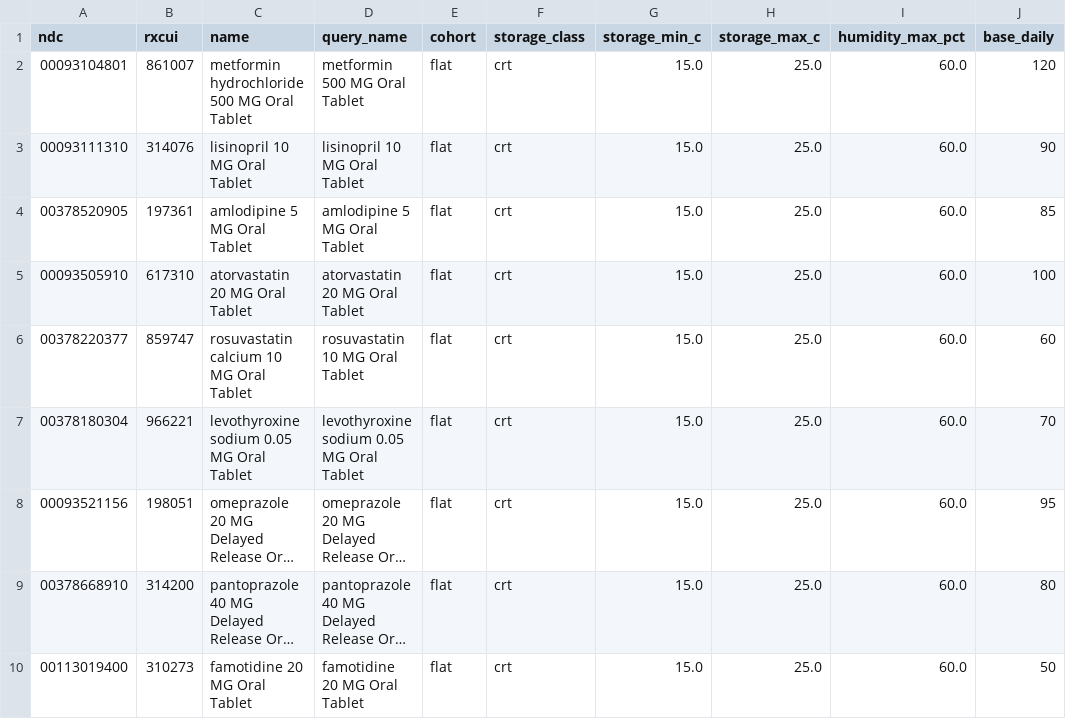
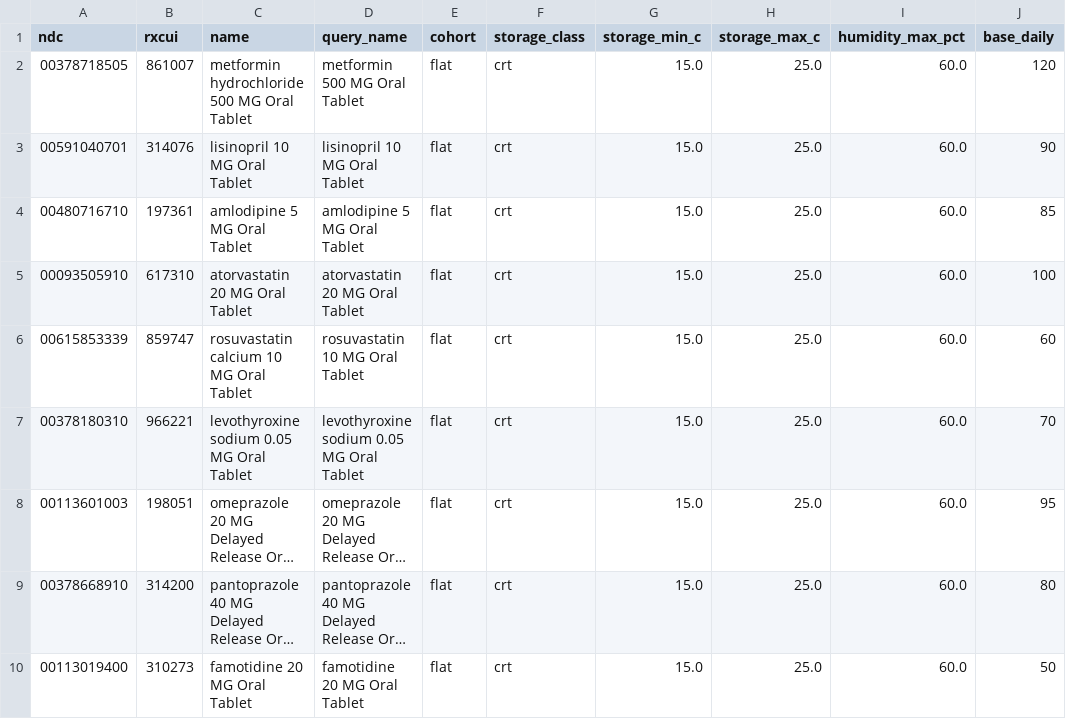
Before and after one commit to lohvinovpavel/MedStockAI, a CSV file: data/demo/drugs.csv, drawn as a sheet; only a part is shown; long unchanged cells end in …; the diff covers the shown part only; the diff names each change by its address in the sheet, - before the commit and + after, or states it on an @@ line.

```diff
--- a/data/demo/drugs.csv
+++ b/data/demo/drugs.csv
-A2 (ndc): 00093104801
+A2 (ndc): 00378718505
-A3 (ndc): 00093111310
+A3 (ndc): 00591040701
-A4 (ndc): 00378520905
+A4 (ndc): 00480716710
-A6 (ndc): 00378220377
+A6 (ndc): 00615853339
-A7 (ndc): 00378180304
+A7 (ndc): 00378180310
-A8 (ndc): 00093521156
+A8 (ndc): 00113601003
```
Also changed, not shown: 42 edited cells elsewhere in this file, 6 other files.
